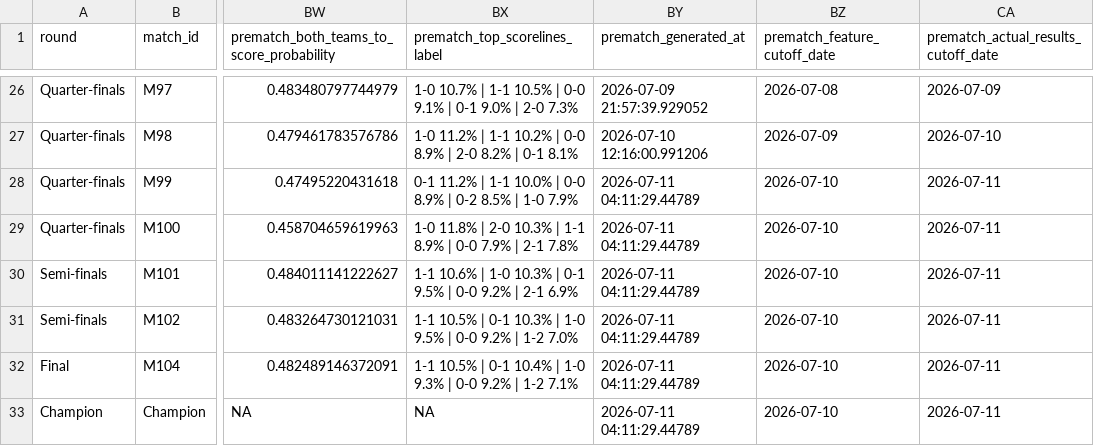
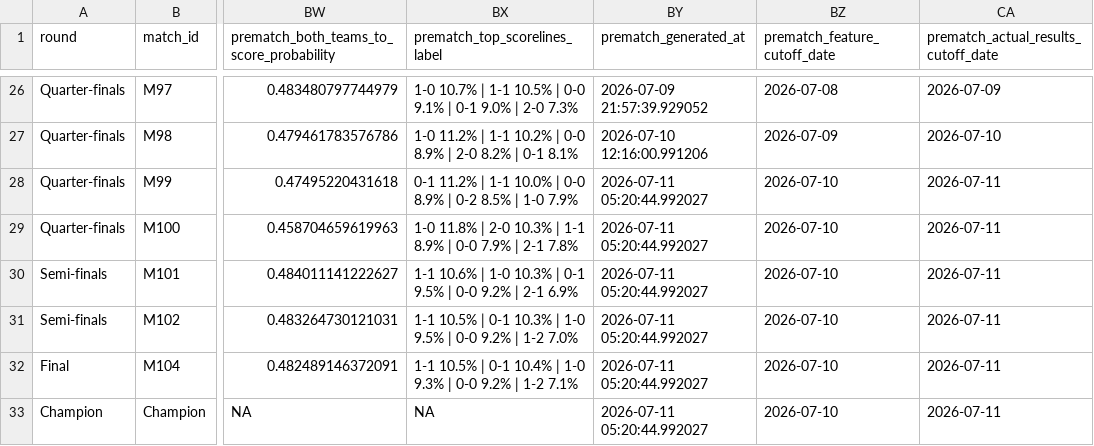
Before and after one commit to DavidZenz/xGelo, a CSV file: outputs/dashboard/worldcup_bracket_paths.csv, drawn as a sheet; only a part is shown, gaps mark what is left out; the diff names each change by its address in the sheet, - before the commit and + after, or states it on an @@ line.

Commit message:
Auto-update WC2026 dashboard 2026-07-11

```diff
--- a/outputs/dashboard/worldcup_bracket_paths.csv
+++ b/outputs/dashboard/worldcup_bracket_paths.csv
-BY28:BY33 (prematch_generated_at): 2026-07-11 04:11:29.44789
+BY28:BY33 (prematch_generated_at): 2026-07-11 05:20:44.992027
```
Also changed, not shown: data/raw/transfermarkt/SNAPSHOT-METADATA.csv, outputs/dashboard/worldcup_bracket_prematch_forecasts.csv, 7 other files.
